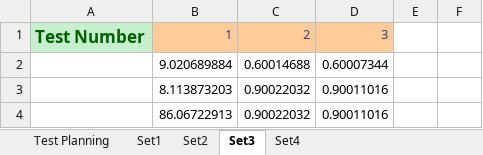
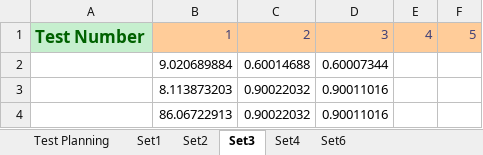
Before and after one commit to Tribler/trustchain-simulator, an Excel workbook: Data Collection.xlsx, sheet Set3, drawn as a sheet; only a part is shown; values as stored, in another font and other column widths than the file's, no borders; the diff names each change by its address in the sheet, - before the commit and + after, or states it on an @@ line.

```diff
--- a/Data Collection.xlsx (sheet Set3)
+++ b/Data Collection.xlsx (sheet Set3)
+sheet tab: Set6
-E1: (empty)
+E1: 4
-E1:F1 fill: none
+E1:F1 fill: #FFCC99
-F1: (empty)
+F1: 5
```
Also changed, not shown: sheet Test Planning, formulas that keep their value, charts or pictures, 13 other files.
